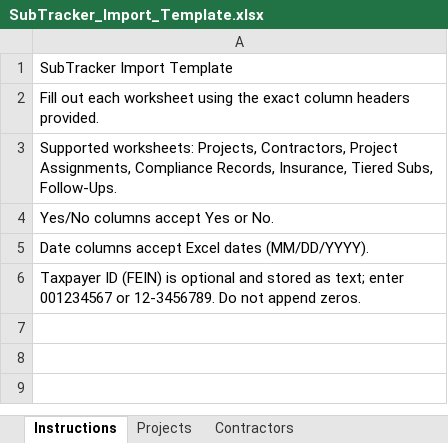
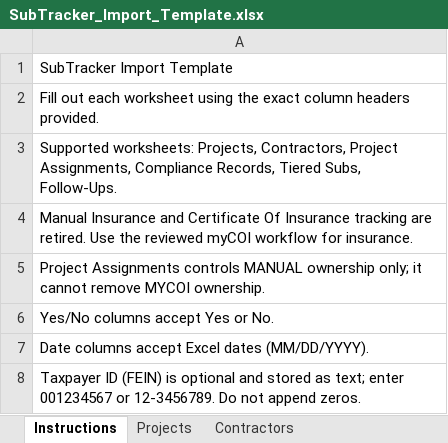
Before and after one commit to dobcosupport/subtracker, an Excel workbook: public/SubTracker_Import_Template.xlsx, sheet Instructions, drawn as a sheet; values as stored, in another font and other column widths than the file's, no borders; the diff names each change by its address in the sheet, - before the commit and + after, or states it on an @@ line.

```diff
--- a/public/SubTracker_Import_Template.xlsx (sheet Instructions)
+++ b/public/SubTracker_Import_Template.xlsx (sheet Instructions)
-A3: …Compliance Records, Insurance, Tiered Subs,…
+A3: …Compliance Records, Tiered Subs,…
+row 4: Manual Insurance and Certificate Of Insurance tracking are retired. Use the reviewed myCOI workflow for insurance.
+row 5: Project Assignments controls MANUAL ownership only; it cannot remove MYCOI ownership.
```
Also changed, not shown: other sheet tabs, 32 other files.
